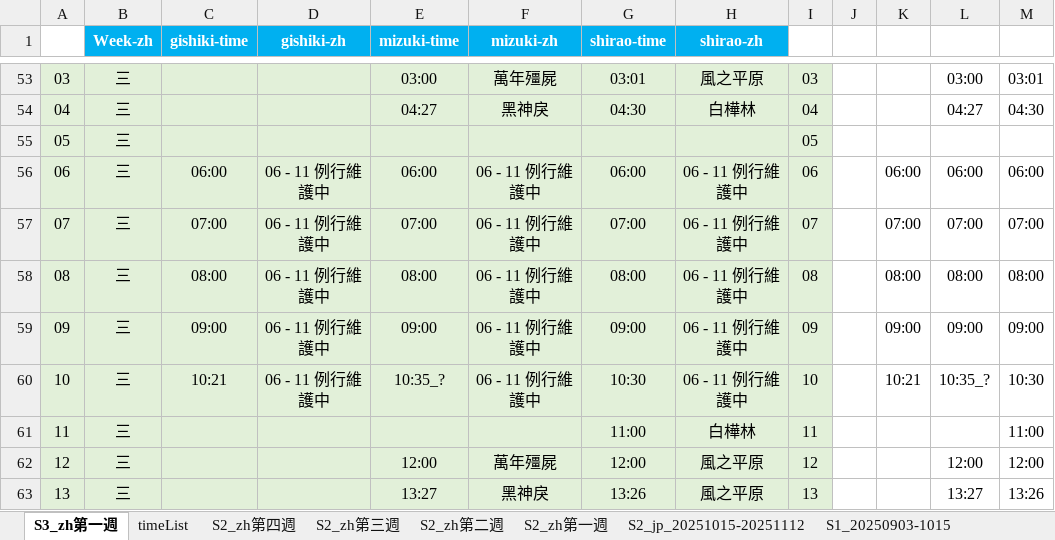
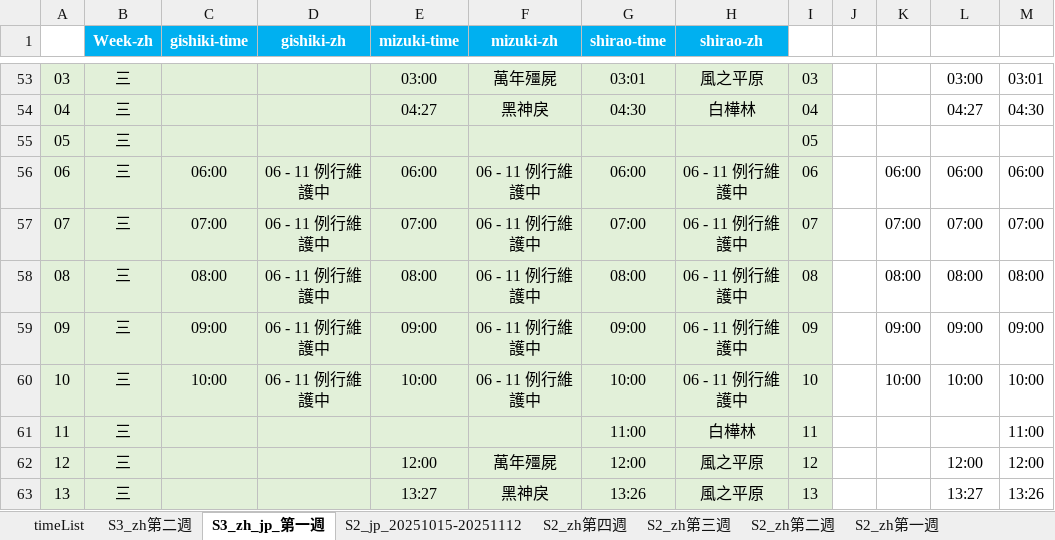
Before and after one commit to Mutsuki812/BnSNEOtimeList, an Excel workbook: files/timeList.xlsx, sheet S3_zh_jp_第一週, drawn as a sheet; only a part is shown, gaps mark what is left out; values as stored, in another font and other column widths than the file's, no borders; conditional formats not drawn; the diff names each change by its address in the sheet, - before the commit and + after, or states it on an @@ line.

Commit message:
update timeList

```diff
--- a/files/timeList.xlsx (sheet S3_zh_jp_第一週)
+++ b/files/timeList.xlsx (sheet S3_zh_jp_第一週)
-sheet tab: S3_zh第一週
+sheet tab: S3_zh_jp_第一週
+sheet tab: S3_zh第二週
@@ sheet tab order changed: timeList | S3_zh第二週 | S3_zh_jp_第一週 | S2_jp_20251015-20251112 | S2_zh第四週 | S2_zh第三週 | S2_zh第二週 | S2_zh第一週 @@
-C60 (gishiki-time): 10:21
+C60 (gishiki-time): 10:00
-E60 (mizuki-time): 10:35_?
+E60 (mizuki-time): 10:00
-G60 (shirao-time): 10:30
+G60 (shirao-time): 10:00
-K60: 10:21
+K60: 10:00
-L60: 10:35_?
+L60: 10:00
-M60: 10:30
+M60: 10:00
```
Also changed, not shown: sheet timeList.
